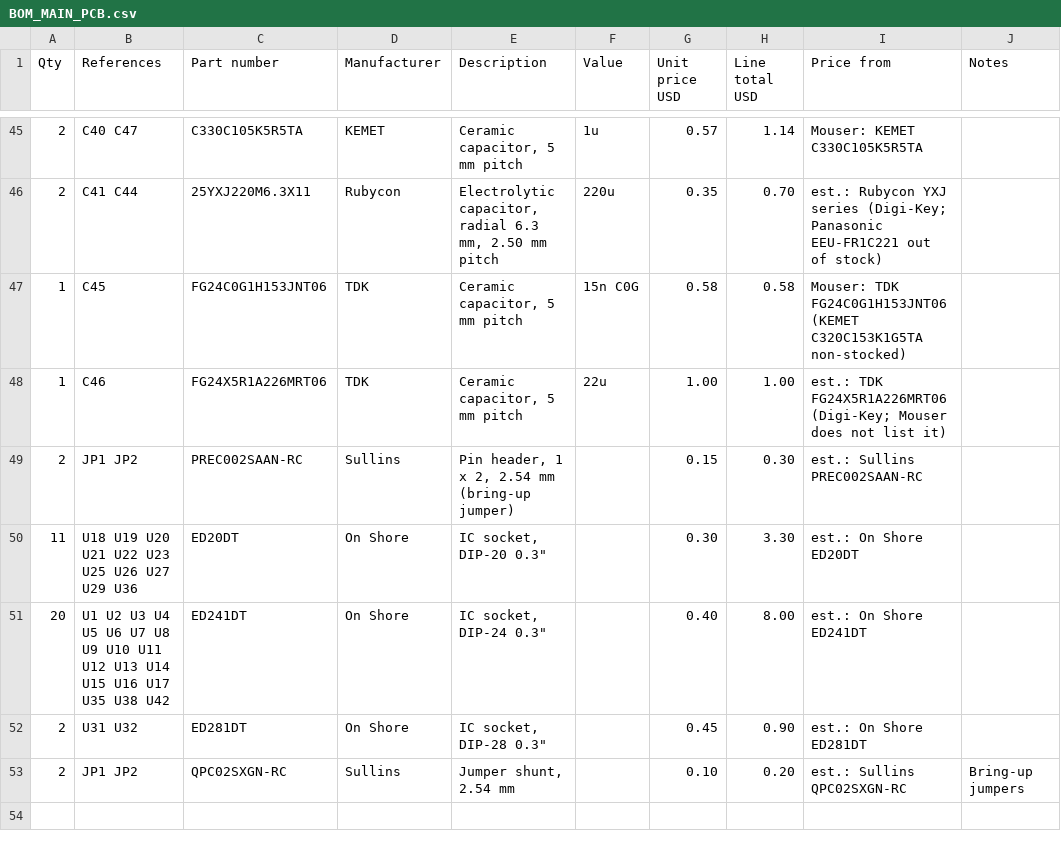
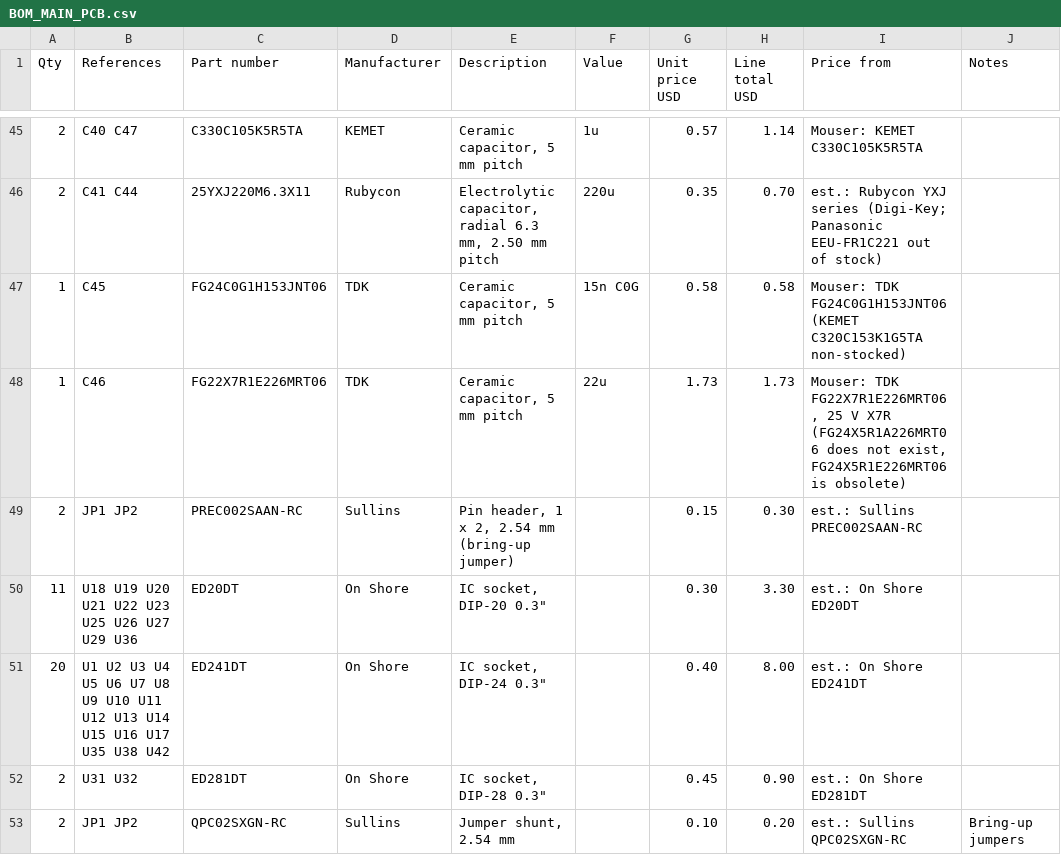
Before and after one commit to tocksin/placard, a CSV file: docs/BOM_MAIN_PCB.csv, drawn as a sheet; only a part is shown, gaps mark what is left out; the diff names each change by its address in the sheet, - before the commit and + after, or states it on an @@ line.

```diff
--- a/docs/BOM_MAIN_PCB.csv
+++ b/docs/BOM_MAIN_PCB.csv
-C48 (Part number): FG24X5R1A226MRT06
+C48 (Part number): FG22X7R1E226MRT06
-G48 (Unit price USD): 1.00
+G48 (Unit price USD): 1.73
-H48 (Line total USD): 1.00
+H48 (Line total USD): 1.73
-I48 (Price from): est.: TDK FG24X5R1A226MRT06 (Digi-Key; Mouser does not list it)
+I48 (Price from): Mouser: TDK FG22X7R1E226MRT06, 25 V X7R (FG24X5R1A226MRT06 does not exist, FG24X5R1E226MRT06 is obsolete)
```
Also changed, not shown: docs/BOM_CASE.csv, 7 other files.
